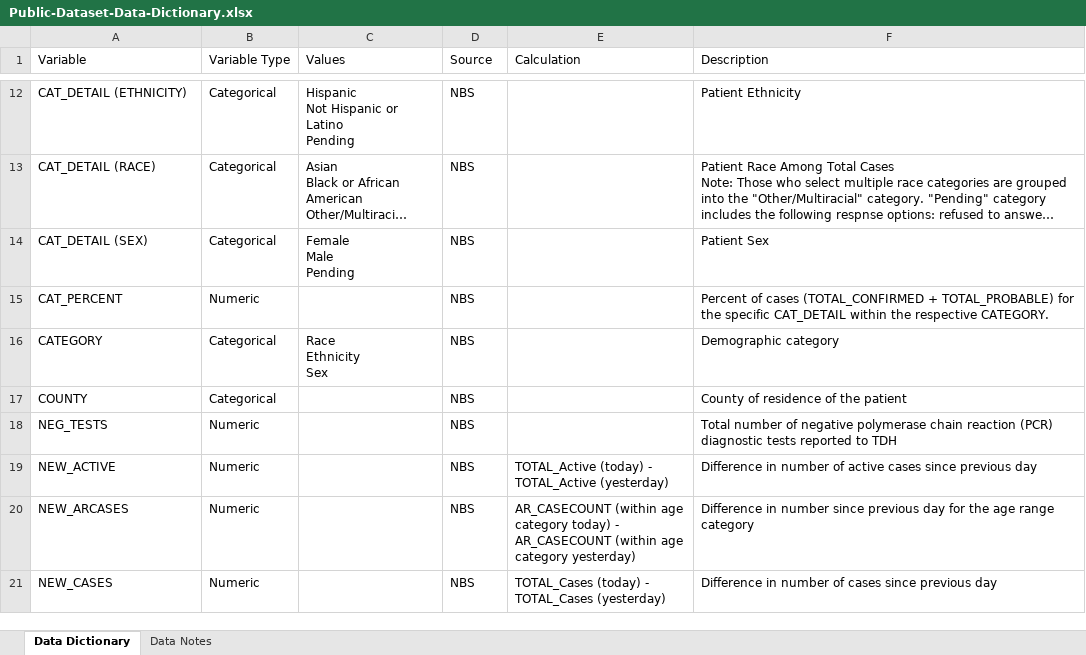
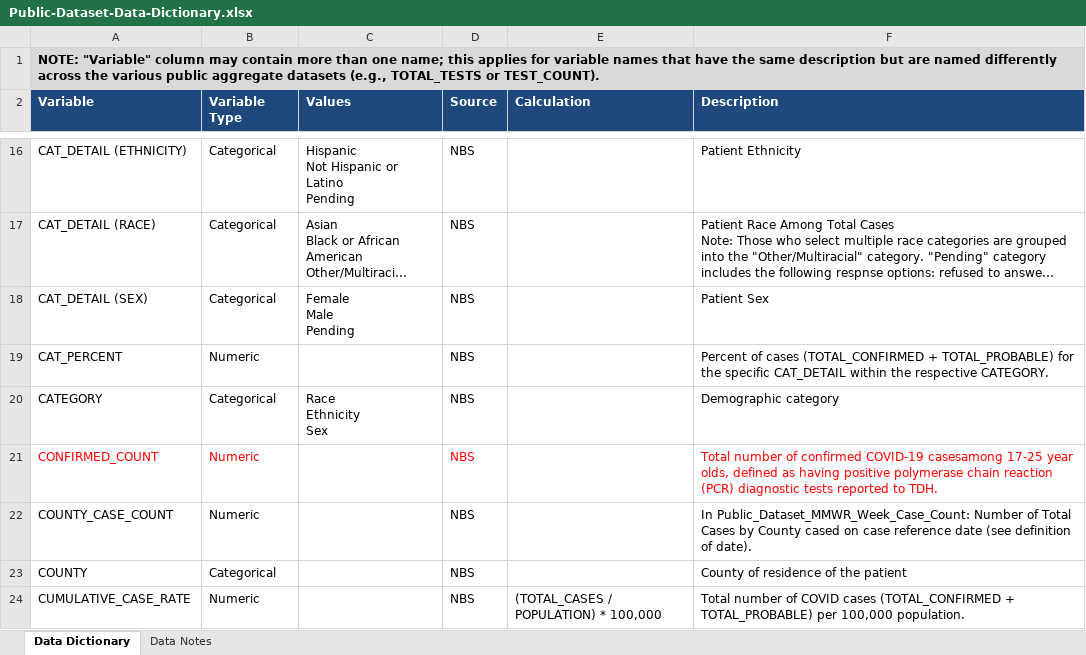
Before and after one commit to bryanclanton/TN-COVID-19, an Excel workbook: data/Public-Dataset-Data-Dictionary.xlsx, sheet Data Dictionary, drawn as a sheet; only a part is shown, gaps mark what is left out; the shorter side is filled out with more unchanged rows; long unchanged cells end in …; values as stored, in another font and other column widths than the file's, no borders; addresses are those after the commit; the diff covers the shown part only; the diff names each change by its address in the sheet, - before the commit and + after, or states it on an @@ line.

```diff
--- a/data/Public-Dataset-Data-Dictionary.xlsx (sheet Data Dictionary)
+++ b/data/Public-Dataset-Data-Dictionary.xlsx (sheet Data Dictionary)
+row 1: NOTE: "Variable" column may contain more than one name; this applies for variable names that have the same description but are named differently across the various public aggregate datasets (e.g., TOTAL_TESTS or TEST_COUNT).
@@ A2:F2 fill: none → #1F497D, bold: off → on, text colour: black → #FFFFFF @@
+row 21: CONFIRMED_COUNT | Numeric |  | NBS |  | Total number of confirmed COVID-19 casesamong 17-25 year olds, defined as having positive polymerase chain reaction (PCR) diagnostic tests reported to TDH.
+row 22: COUNTY_CASE_COUNT | Numeric |  | NBS |  | In Public_Dataset_MMWR_Week_Case_Count: Number of Total Cases by County cased on case reference date (see definition of date).
+row 24: CUMULATIVE_CASE_RATE | Numeric |  | NBS | (TOTAL_CASES / POPULATION) * 100,000 | Total number of COVID cases (TOTAL_CONFIRMED + TOTAL_PROBABLE) per 100,000 population.
```
Also changed, not shown: 18 added rows and 11 edited cells elsewhere in this sheet, sheet Data Notes, data/Public-Dataset-Age.XLSX, data/Public-Dataset-Daily-Case-Info.XLSX, 7 other files.
